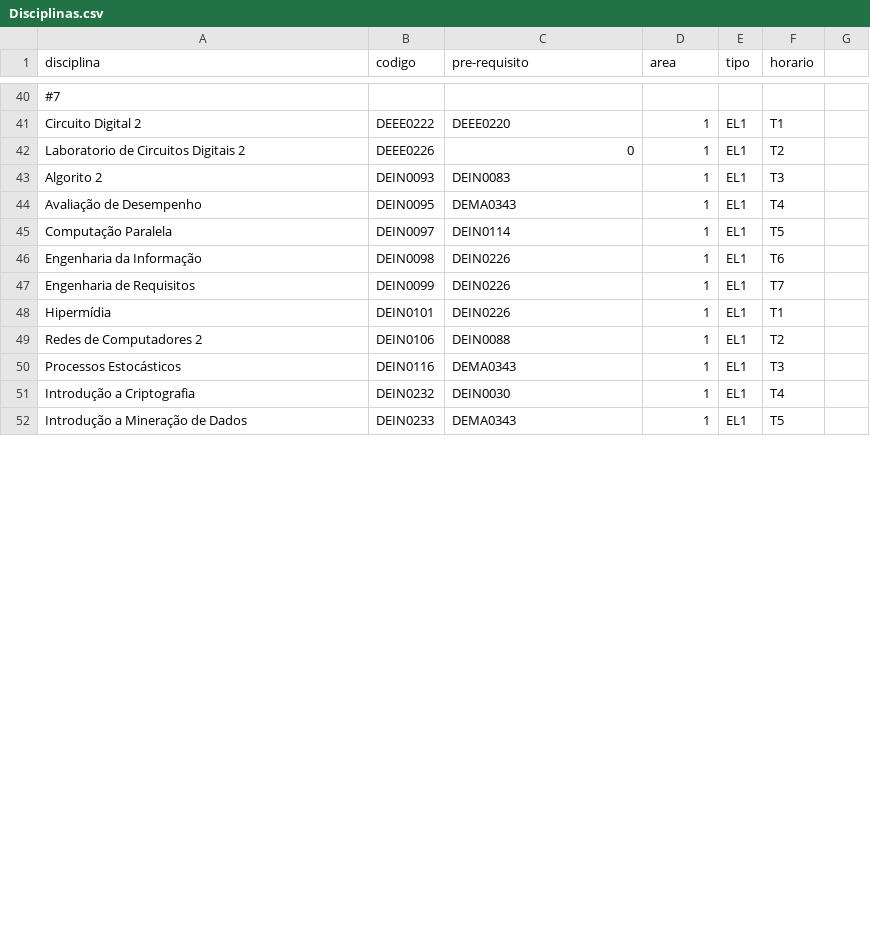
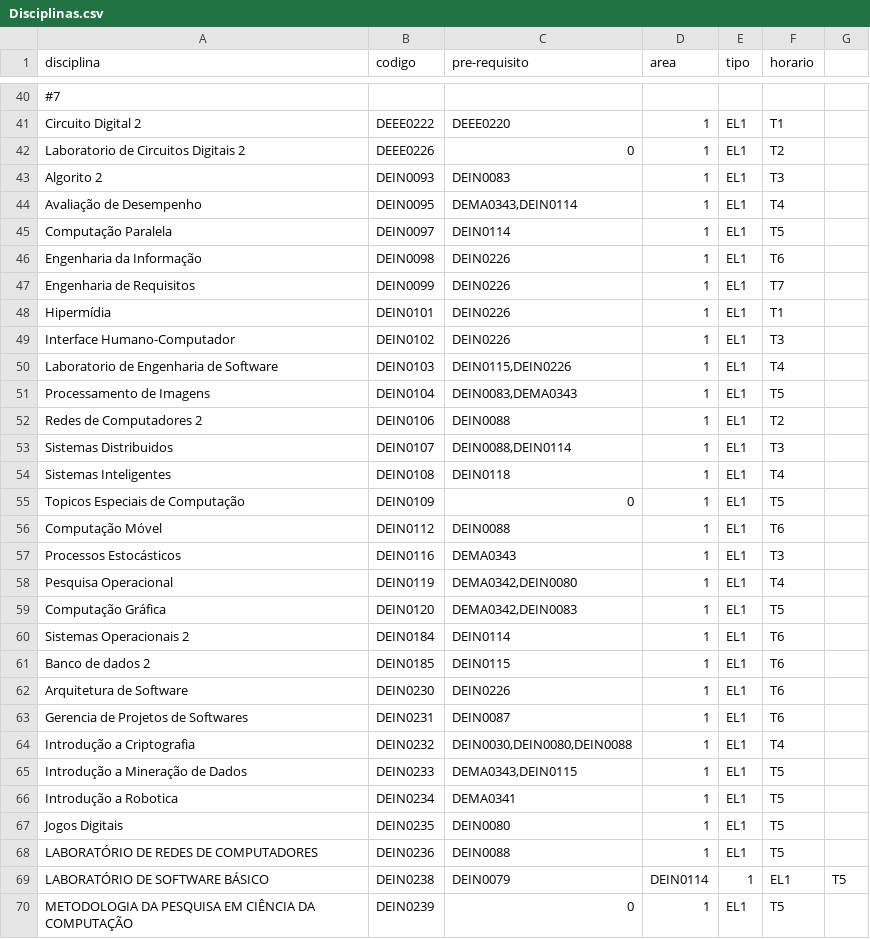
Before and after one commit to lucasaraujoz/Organiza-cadeiras-sigaa, a CSV file: out/artifacts/Organiza_Curso_jar/src/Disciplinas.csv, drawn as a sheet; only a part is shown, gaps mark what is left out; the diff covers the shown part only.

```diff
--- a/out/artifacts/Organiza_Curso_jar/src/Disciplinas.csv
+++ b/out/artifacts/Organiza_Curso_jar/src/Disciplinas.csv
@@ -43,3 +43,3 @@ Laboratorio de Circuitos Digitais 2; DEEE0226  ;0 ;1;EL1; T2;
 Algorito 2; DEIN0093  ;DEIN0083  ;1;EL1; T3;
-Avaliação de Desempenho; DEIN0095  ;DEMA0343  ;1;EL1; T4;
+Avaliação de Desempenho; DEIN0095  ;DEMA0343,DEIN0114;1;EL1; T4;
 Computação Paralela; DEIN0097  ;DEIN0114 ;1;EL1; T5;
@@ -48,5 +48,23 @@ Engenharia  de Requisitos; DEIN0099  ;DEIN0226  ;1;EL1; T7;
 Hipermídia; DEIN0101  ;DEIN0226  ;1;EL1; T1;
+Interface Humano-Computador; DEIN0102   ;DEIN0226   ;1;EL1; T3;
+Laboratorio de Engenharia de Software; DEIN0103    ;DEIN0115,DEIN0226;1;EL1; T4;
+Processamento de Imagens; DEIN0104    ;DEIN0083,DEMA0343;1;EL1; T5;
 Redes de Computadores 2; DEIN0106  ;DEIN0088  ;1;EL1; T2;
+Sistemas Distribuidos; DEIN0107  ;DEIN0088,DEIN0114;1;EL1; T3;
+Sistemas Inteligentes; DEIN0108  ;DEIN0118;1;EL1; T4;
+Topicos Especiais de Computação; DEIN0109  ;"0";1;EL1; T5;
+Computação Móvel; DEIN0112  ;DEIN0088;1;EL1; T6;
 Processos Estocásticos; DEIN0116  ;DEMA0343  ;1;EL1; T3;
-Introdução a Criptografia; DEIN0232  ;DEIN0030  ;1;EL1; T4;
-Introdução a Mineração de Dados; DEIN0233  ;DEMA0343  ;1;EL1; T5;
+Pesquisa Operacional; DEIN0119  ;DEMA0342,DEIN0080;1;EL1; T4;
+Computação Gráfica; DEIN0120  ;DEMA0342,DEIN0083;1;EL1; T5;
+Sistemas Operacionais 2; DEIN0184 ;DEIN0114;1;EL1; T6;
+Banco de dados 2; DEIN0185 ;DEIN0115 ;1;EL1;T6;
+Arquitetura de Software;DEIN0230 ;DEIN0226 ;1;EL1;T6;
+Gerencia de Projetos de Softwares; DEIN0231 ;DEIN0087;1;EL1;T6;
+Introdução a Criptografia; DEIN0232  ;DEIN0030,DEIN0080,DEIN0088;1;EL1; T4;
+Introdução a Mineração de Dados; DEIN0233  ;DEMA0343,DEIN0115;1;EL1; T5;
+Introdução a Robotica; DEIN0234;DEMA0341;1;EL1;T5;
+Jogos Digitais;DEIN0235 ;DEIN0080 ;1;EL1;T5;
+LABORATÓRIO DE REDES DE COMPUTADORES; DEIN0236 ;DEIN0088 ;1;EL1;T5;
+LABORATÓRIO DE SOFTWARE BÁSICO;DEIN0238 ;DEIN0079 ;DEIN0114;1;EL1;T5;
+METODOLOGIA DA PESQUISA EM CIÊNCIA DA COMPUTAÇÃO; DEIN0239 ;"0";1;EL1;T5;
```
Also changed, not shown: 4 added rows and 6 edited cells elsewhere in this file, 18 other files.
